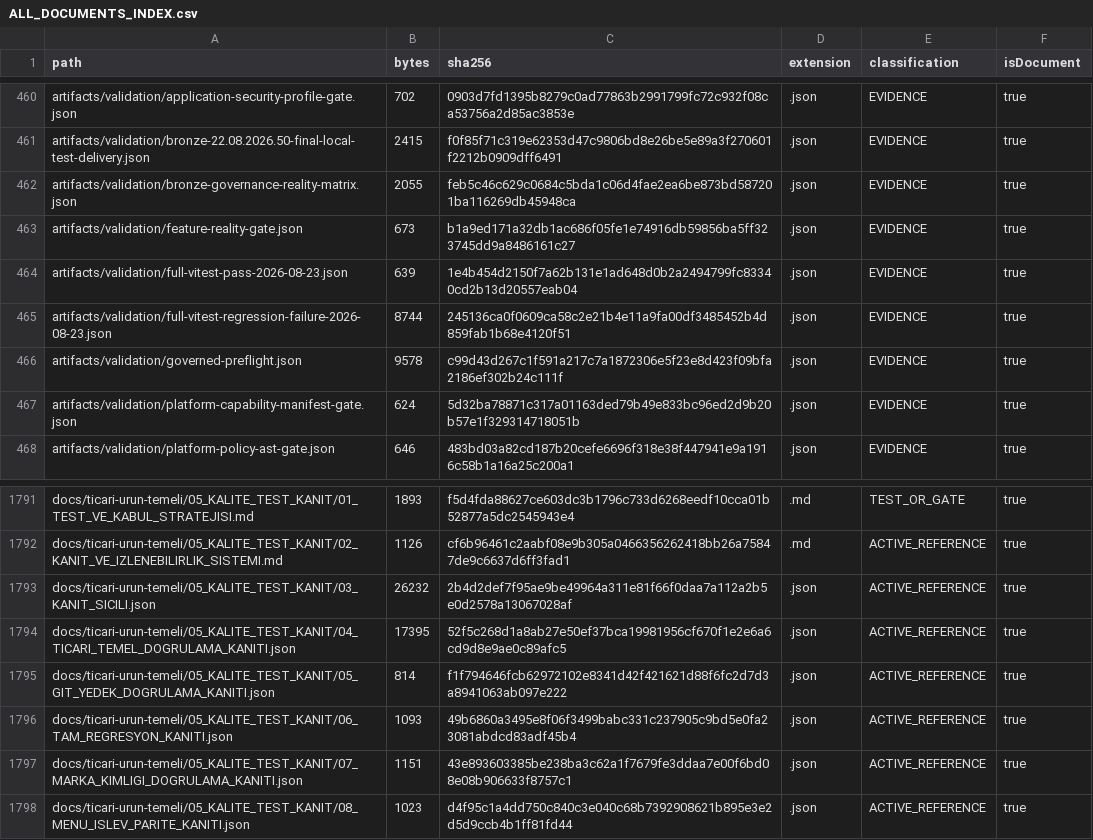
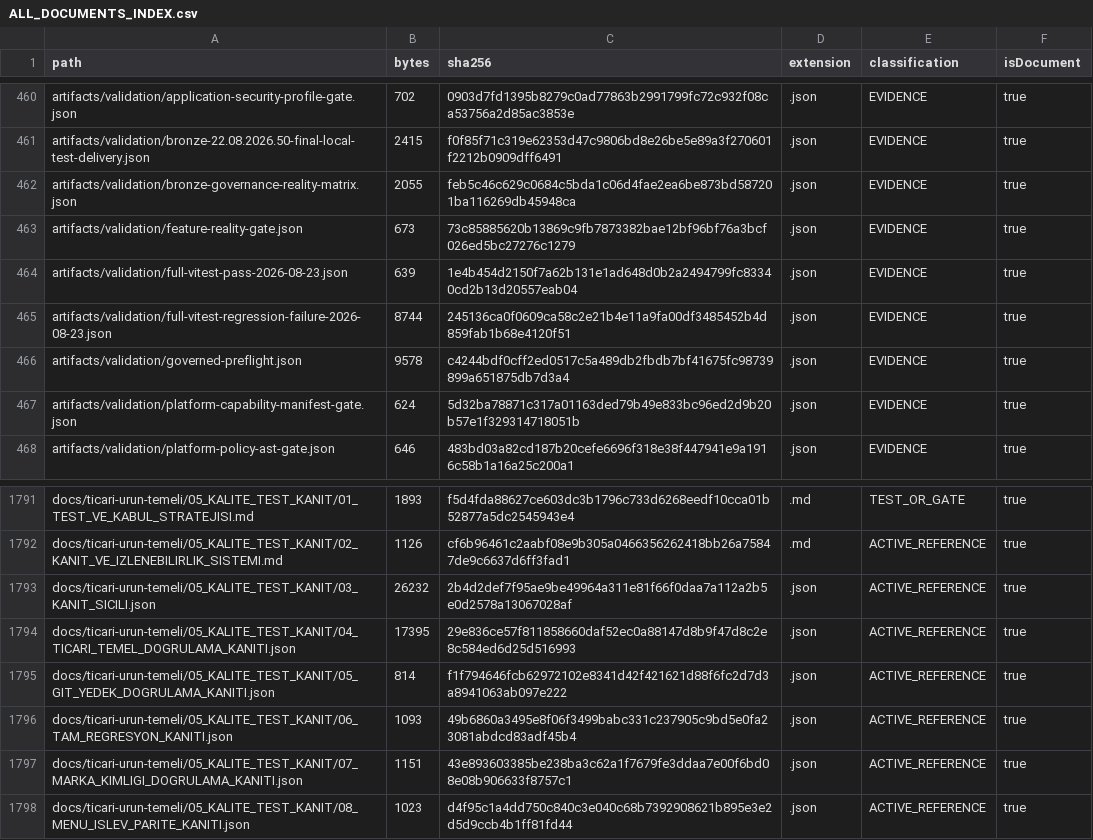
Before and after one commit to hsynmyssrgl/Anadolu-Parsi-AYM, a CSV file: artifacts/manifests/ALL_DOCUMENTS_INDEX.csv, drawn as a sheet; only a part is shown, gaps mark what is left out.

```diff
--- a/artifacts/manifests/ALL_DOCUMENTS_INDEX.csv
+++ b/artifacts/manifests/ALL_DOCUMENTS_INDEX.csv
@@ -462,6 +462,6 @@ artifacts/validation/bronze-22.08.2026.50-final-local-test-delivery.json,2415,f0
 artifacts/validation/bronze-governance-reality-matrix.json,2055,feb5c46c629c0684c5bda1c06d4fae2ea6be873bd587201ba116269db45948ca,.json,EVIDENCE,true
-artifacts/validation/feature-reality-gate.json,673,b1a9ed171a32db1ac686f05fe1e74916db59856ba5ff323745dd9a8486161c27,.json,EVIDENCE,true
+artifacts/validation/feature-reality-gate.json,673,73c85885620b13869c9fb7873382bae12bf96bf76a3bcf026ed5bc27276c1279,.json,EVIDENCE,true
 artifacts/validation/full-vitest-pass-2026-08-23.json,639,1e4b454d2150f7a62b131e1ad648d0b2a2494799fc83340cd2b13d20557eab04,.json,EVIDENCE,true
 artifacts/validation/full-vitest-regression-failure-2026-08-23.json,8744,245136ca0f0609ca58c2e21b4e11a9fa00df3485452b4d859fab1b68e4120f51,.json,EVIDENCE,true
-artifacts/validation/governed-preflight.json,9578,c99d43d267c1f591a217c7a1872306e5f23e8d423f09bfa2186ef302b24c111f,.json,EVIDENCE,true
+artifacts/validation/governed-preflight.json,9578,c4244bdf0cff2ed0517c5a489db2fbdb7bf41675fc98739899a651875db7d3a4,.json,EVIDENCE,true
 artifacts/validation/platform-capability-manifest-gate.json,624,5d32ba78871c317a01163ded79b49e833bc96ed2d9b20b57e1f329314718051b,.json,EVIDENCE,true
@@ -1793,3 +1793,3 @@ docs/ticari-urun-temeli/05_KALITE_TEST_KANIT/02_KANIT_VE_IZLENEBILIRLIK_SISTEMI.
 docs/ticari-urun-temeli/05_KALITE_TEST_KANIT/03_KANIT_SICILI.json,26232,2b4d2def7f95ae9be49964a311e81f66f0daa7a112a2b5e0d2578a13067028af,.json,ACTIVE_REFERENCE,true
-docs/ticari-urun-temeli/05_KALITE_TEST_KANIT/04_TICARI_TEMEL_DOGRULAMA_KANITI.json,17395,52f5c268d1a8ab27e50ef37bca19981956cf670f1e2e6a6cd9d8e9ae0c89afc5,.json,ACTIVE_REFERENCE,true
+docs/ticari-urun-temeli/05_KALITE_TEST_KANIT/04_TICARI_TEMEL_DOGRULAMA_KANITI.json,17395,29e836ce57f811858660daf52ec0a88147d8b9f47d8c2e8c584ed6d25d516993,.json,ACTIVE_REFERENCE,true
 docs/ticari-urun-temeli/05_KALITE_TEST_KANIT/05_GIT_YEDEK_DOGRULAMA_KANITI.json,814,f1f794646fcb62972102e8341d42f421621d88f6fc2d7d3a8941063ab097e222,.json,ACTIVE_REFERENCE,true
```
Also changed, not shown: artifacts/manifests/PROJECT_ARTIFACT_INDEX.csv, 10 other files.
